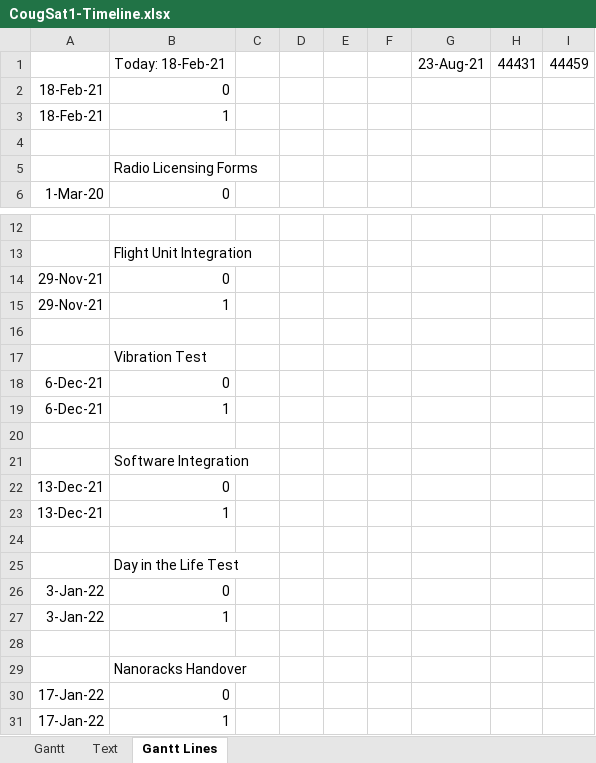
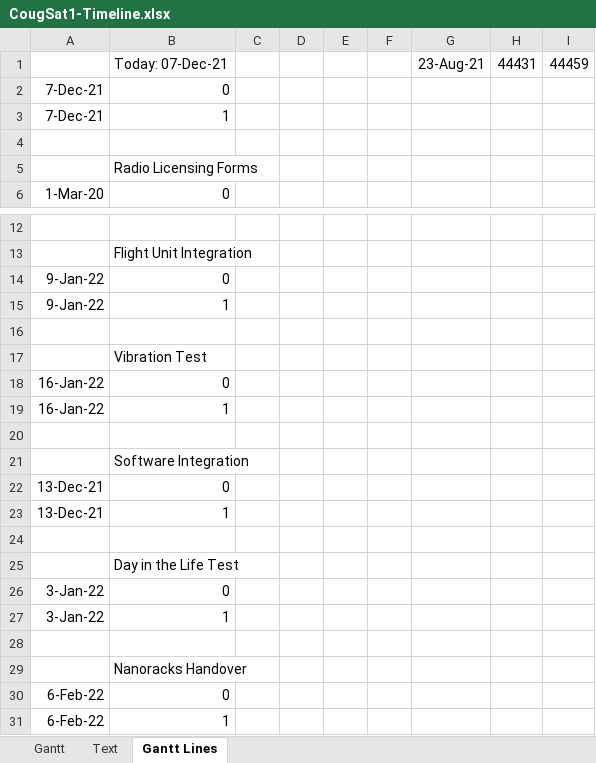
Before and after one commit to CougsInSpace/CougSat1-Readme, an Excel workbook: Native/CougSat1-Timeline.xlsx, sheet Gantt Lines, drawn as a sheet; only a part is shown, gaps mark what is left out; values as stored, in another font and other column widths than the file's, no borders; the diff names each change by its address in the sheet, - before the commit and + after, or states it on an @@ line.

```diff
--- a/Native/CougSat1-Timeline.xlsx (sheet Gantt Lines)
+++ b/Native/CougSat1-Timeline.xlsx (sheet Gantt Lines)
-B1: Today: 18-Feb-21
+B1: Today: 07-Dec-21
-A2:A3: 18-Feb-21
+A2:A3: 7-Dec-21
-A14:A15: 29-Nov-21
+A14:A15: 9-Jan-22
-A18:A19: 6-Dec-21
+A18:A19: 16-Jan-22
-A30:A31: 17-Jan-22
+A30:A31: 6-Feb-22
```
Also changed, not shown: sheet Text, charts or pictures, 1 other file.
